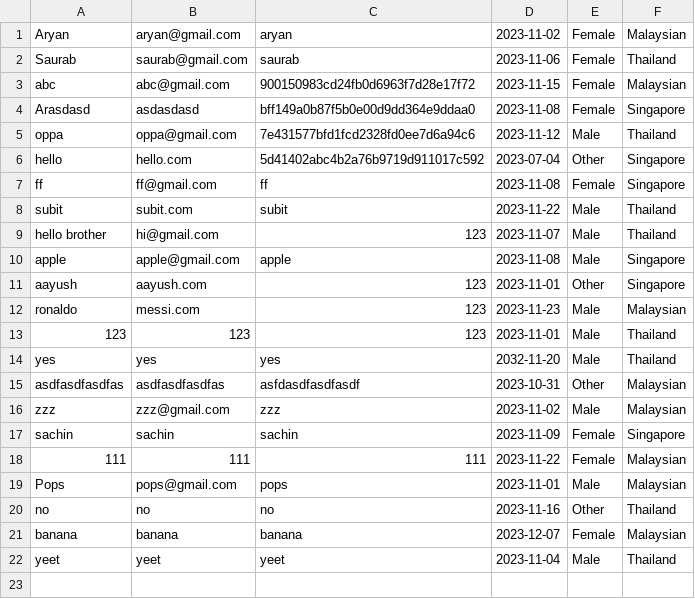
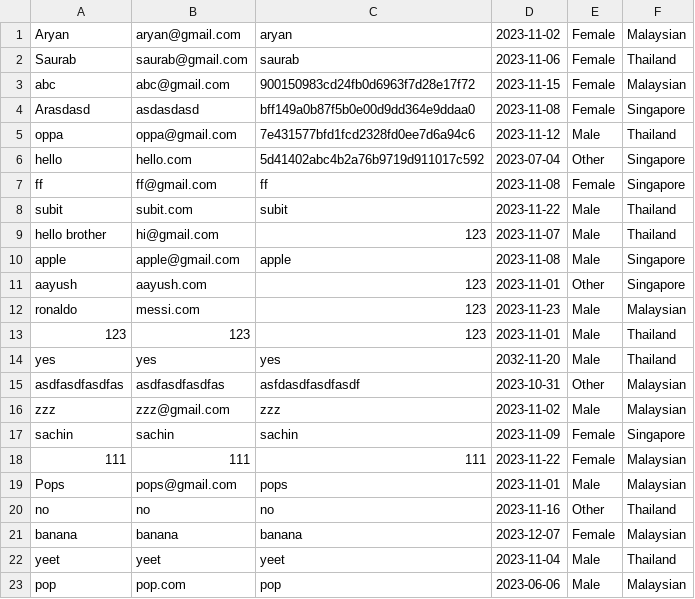
Before and after one commit to M0nkiiii/Sahyog_Masathai, a CSV file: src/main/resources/com/example/assignment/userData.csv, drawn as a sheet; the diff names each change by its address in the sheet, - before the commit and + after, or states it on an @@ line.

```diff
--- a/src/main/resources/com/example/assignment/userData.csv
+++ b/src/main/resources/com/example/assignment/userData.csv
+row 23: pop | pop.com | pop | 2023-06-06 | Male | Malaysian
```
Also changed, not shown: 4 other files.
